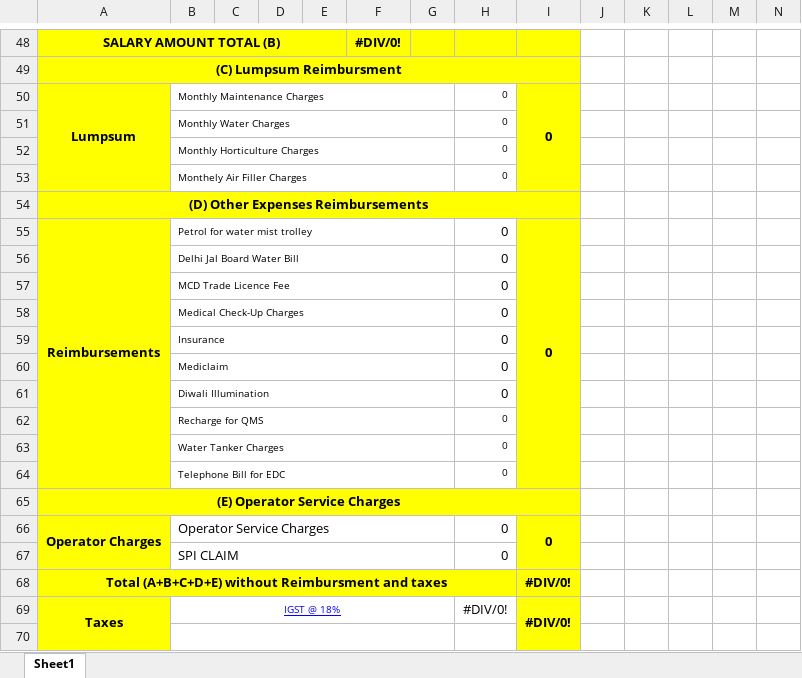
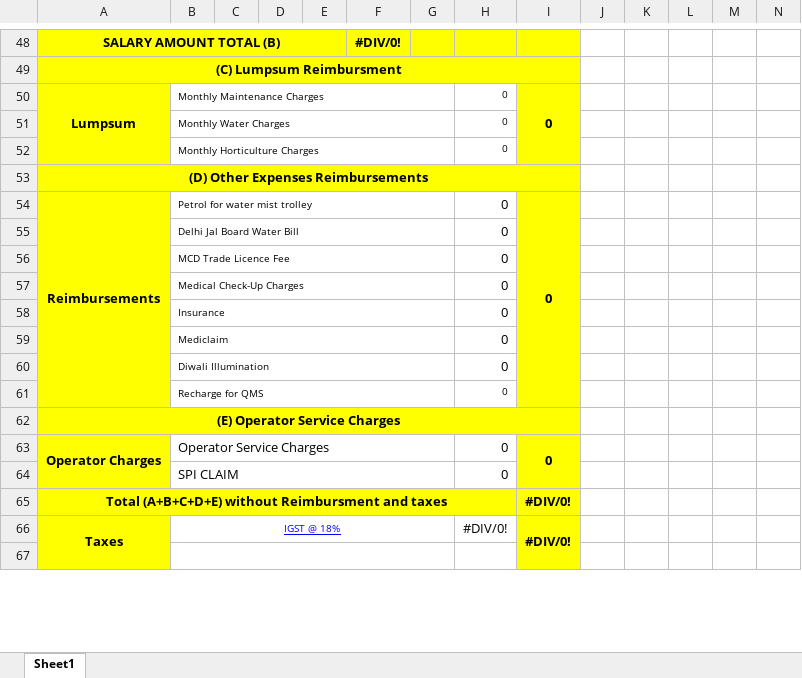
Before and after one commit to sahil82764/hrManagementSystem, an Excel workbook: customTemplate/vendorBill/customTemplateBill.xlsx, sheet Sheet1, drawn as a sheet; only a part is shown, gaps mark what is left out; values as stored, in another font and other column widths than the file's, no borders; rows hold the shown columns only; the diff names each change by its address in the sheet, - before the commit and + after, or states it on an @@ line.

Commit message:
new update - generate bill and upload salary estimate

```diff
--- a/customTemplate/vendorBill/customTemplateBill.xlsx (sheet Sheet1)
+++ b/customTemplate/vendorBill/customTemplateBill.xlsx (sheet Sheet1)
-row 53:  | Monthely Air Filler Charges |  |  |  |  |  | 0
-row 63:  | Water Tanker Charges |  |  |  |  |  | 0
-row 64:  | Telephone Bill for EDC |  |  |  |  |  | 0
```
Also changed, not shown: formulas that keep their value, customTemplate/wageRate/customWageRate.xlsx, 6 other files.
